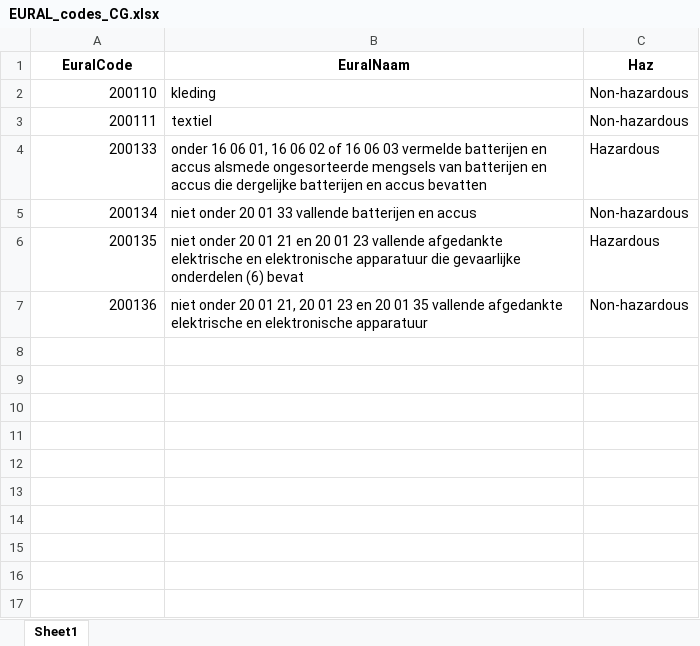
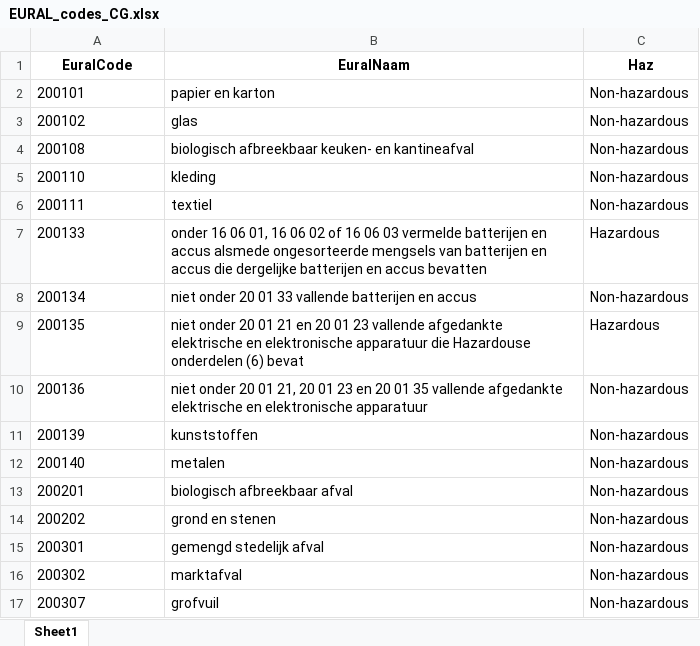
Before and after one commit to rusne/geoFluxus, an Excel workbook: Public_data/Input_CG_part1/EURAL_codes_CG.xlsx, sheet Sheet1, drawn as a sheet; values as stored, in another font and other column widths than the file's, no borders; addresses are those after the commit; the diff names each change by its address in the sheet, - before the commit and + after, or states it on an @@ line.

```diff
--- a/Public_data/Input_CG_part1/EURAL_codes_CG.xlsx (sheet Sheet1)
+++ b/Public_data/Input_CG_part1/EURAL_codes_CG.xlsx (sheet Sheet1)
+row 2: 200101 | papier en karton | Non-hazardous
+row 3: 200102 | glas | Non-hazardous
+row 4: 200108 | biologisch afbreekbaar keuken- en kantineafval | Non-hazardous
-A5:A10 alignment: right
+A5:A10 alignment: left
-B9 (EuralNaam): …apparatuur die gevaarlijke onderdelen (6)…
+B9 (EuralNaam): …apparatuur die Hazardouse onderdelen (6)…
+row 11: 200139 | kunststoffen | Non-hazardous
+row 12: 200140 | metalen | Non-hazardous
+row 13: 200201 | biologisch afbreekbaar afval | Non-hazardous
+row 14: 200202 | grond en stenen | Non-hazardous
+row 15: 200301 | gemengd stedelijk afval | Non-hazardous
+row 16: 200302 | marktafval | Non-hazardous
+row 17: 200307 | grofvuil | Non-hazardous
```
Also changed, not shown: Public_data/Exports_CG_part1/Export_LMA_compositions.xlsx, Public_data/Exports_CG_part1/actor_roles_summary.xlsx, 10 other files.
